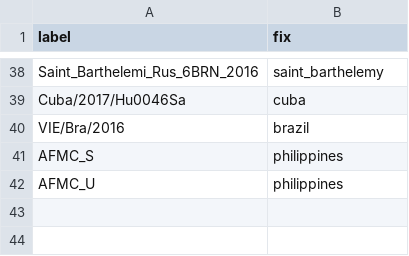
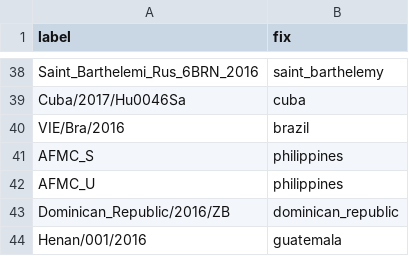
Before and after one commit to nextstrain/fauna, a TSV file: source-data/zika_location_fix.tsv, drawn as a sheet; only a part is shown, gaps mark what is left out.

Commit message:
Update Zika location fix

```diff
--- a/source-data/zika_location_fix.tsv
+++ b/source-data/zika_location_fix.tsv
@@ -42 +42,3 @@ AFMC_S	philippines
 AFMC_U	philippines
+Dominican_Republic/2016/ZB	dominican_republic
+Henan/001/2016	guatemala
```
